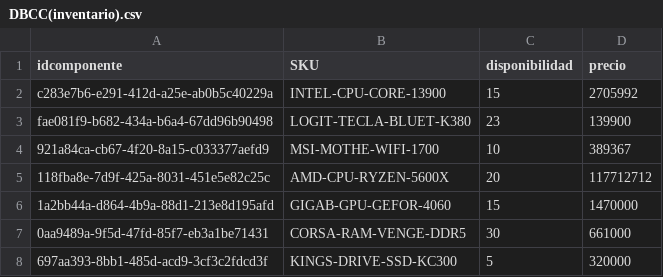
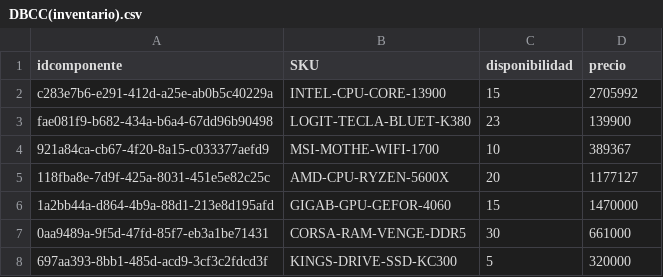
Before and after one commit to CarlosDRomero/SMT-SERVER, a CSV file: database/scripts/initial_data/DBCC(inventario).csv, drawn as a sheet.

```diff
--- a/database/scripts/initial_data/DBCC(inventario).csv
+++ b/database/scripts/initial_data/DBCC(inventario).csv
@@ -4,3 +4,3 @@ fae081f9-b682-434a-b6a4-67dd96b90498,LOGIT-TECLA-BLUET-K380,23,139900
 921a84ca-cb67-4f20-8a15-c033377aefd9,MSI-MOTHE-WIFI-1700,10,389367
-118fba8e-7d9f-425a-8031-451e5e82c25c,AMD-CPU-RYZEN-5600X,20,117712712
+118fba8e-7d9f-425a-8031-451e5e82c25c,AMD-CPU-RYZEN-5600X,20,1177127
 1a2bb44a-d864-4b9a-88d1-213e8d195afd,GIGAB-GPU-GEFOR-4060,15,1470000
```
Also changed, not shown: database/scripts/initial_data/DBCC(componente).csv, 3 other files.
